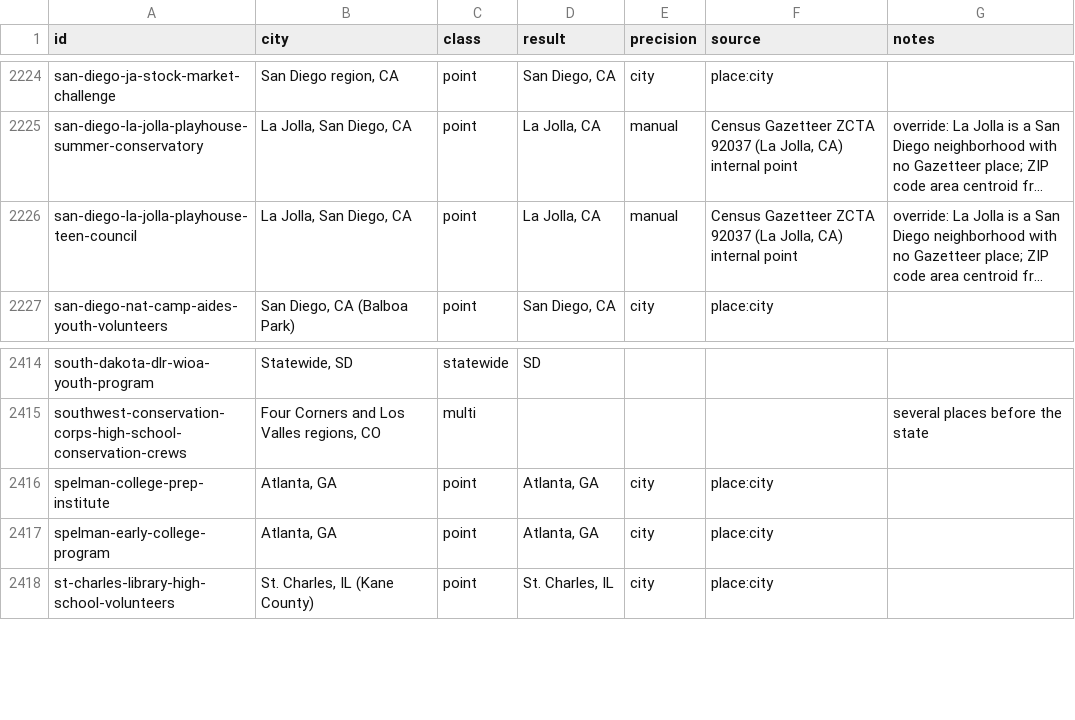
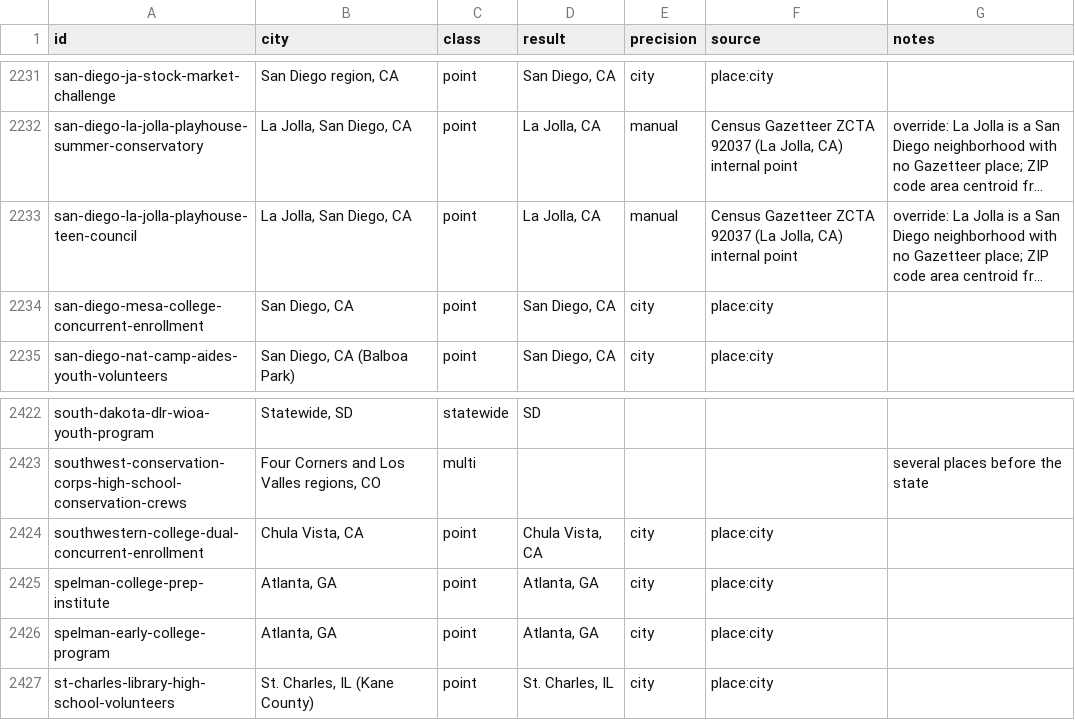
Before and after one commit to VadneyK/internships, a TSV file: tools/geo/trace.tsv, drawn as a sheet; only a part is shown, gaps mark what is left out; long unchanged cells end in …; the diff covers the shown part only; the diff names each change by its address in the sheet, - before the commit and + after, or states it on an @@ line.

Commit message:
San Diego: 9 new cards read on official pages (#120)
PR #120 restacked onto main as one commit after the PR below it was squash-merged. Tree is that PR's head plus what main gained since.

```diff
--- a/tools/geo/trace.tsv
+++ b/tools/geo/trace.tsv
+row 2234: san-diego-mesa-college-concurrent-enrollment | San Diego, CA | point | San Diego, CA | city | place:city
+row 2424: southwestern-college-dual-concurrent-enrollment | Chula Vista, CA | point | Chula Vista, CA | city | place:city
```
Also changed, not shown: 7 added rows elsewhere in this file, 52 other files.
